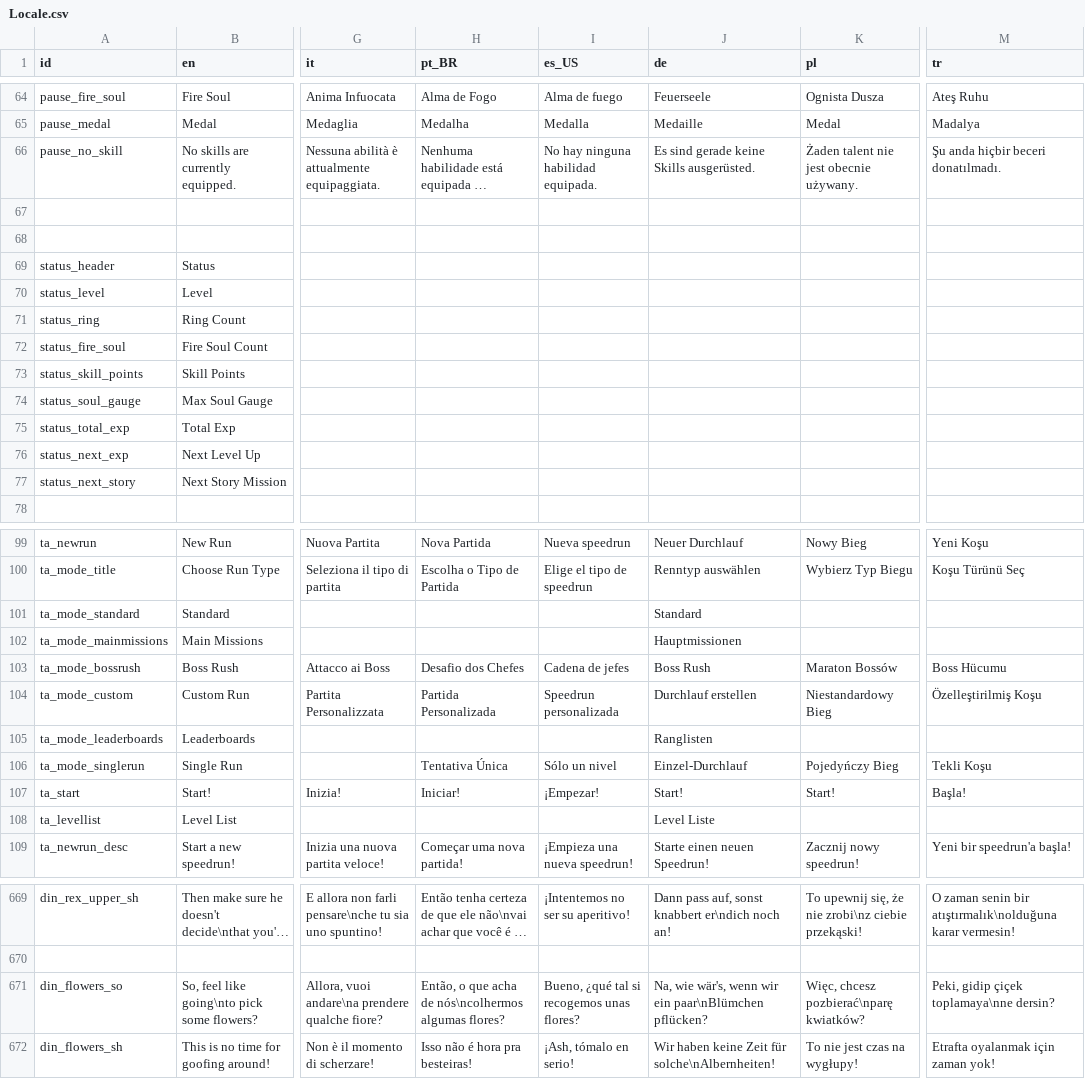
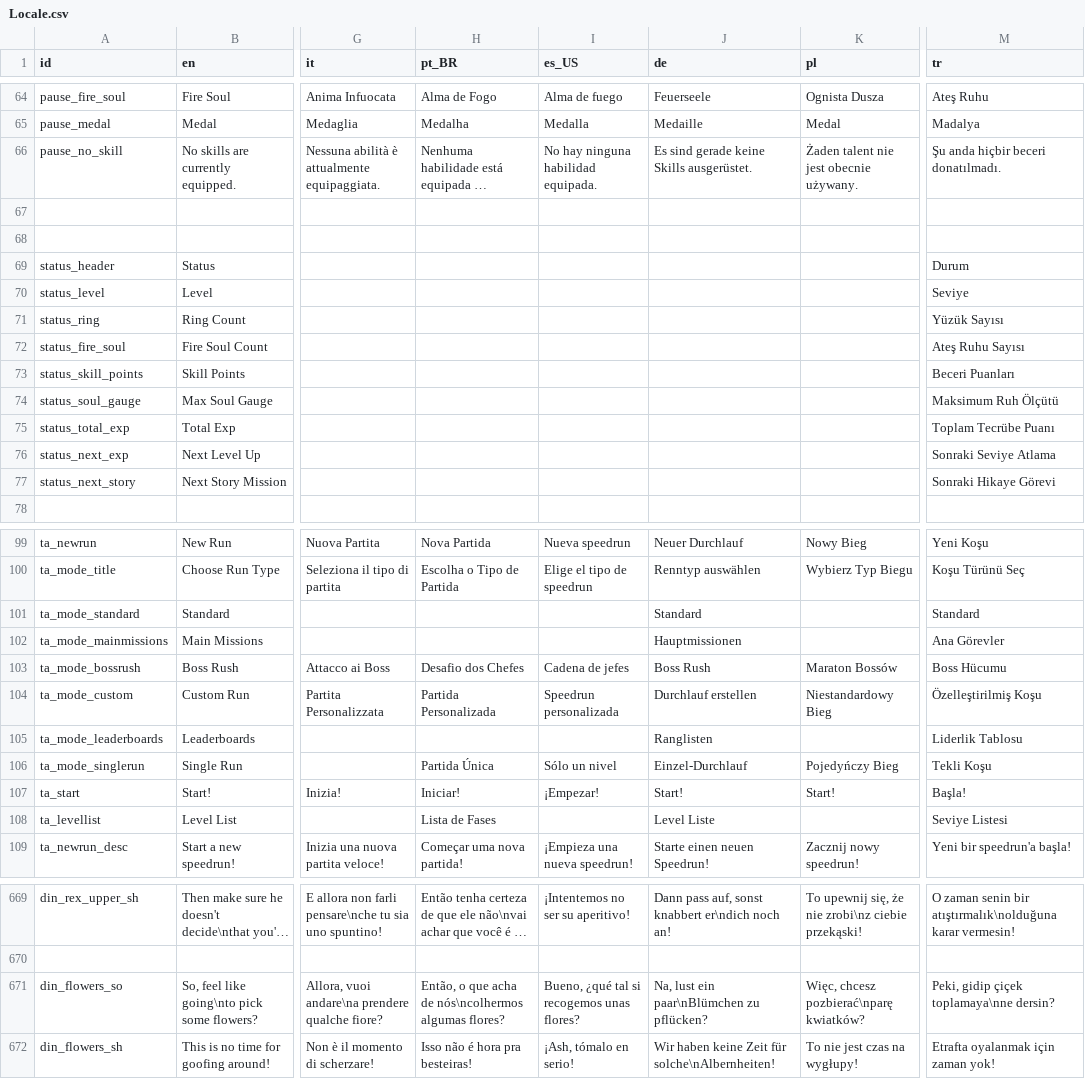
Before and after one commit to Player124413/project-reignition, a CSV file: Project/locale/Locale.csv, drawn as a sheet; only a part is shown, gaps mark what is left out; long unchanged cells end in …; the diff covers the shown part only; the diff names each change by its address in the sheet, - before the commit and + after, or states it on an @@ line.

```diff
--- a/Project/locale/Locale.csv
+++ b/Project/locale/Locale.csv
-J66 (de): Es sind gerade keine Skills ausgerüsted.
+J66 (de): Es sind gerade keine Skills ausgerüstet.
-M69 (tr): (empty)
+M69 (tr): Durum
-M70 (tr): (empty)
+M70 (tr): Seviye
-M71 (tr): (empty)
+M71 (tr): Yüzük Sayısı
-M72 (tr): (empty)
+M72 (tr): Ateş Ruhu Sayısı
-M73 (tr): (empty)
+M73 (tr): Beceri Puanları
-M74 (tr): (empty)
+M74 (tr): Maksimum Ruh Ölçütü
-M75 (tr): (empty)
+M75 (tr): Toplam Tecrübe Puanı
-M76 (tr): (empty)
+M76 (tr): Sonraki Seviye Atlama
-M77 (tr): (empty)
+M77 (tr): Sonraki Hikaye Görevi
-M101 (tr): (empty)
+M101 (tr): Standard
-M102 (tr): (empty)
+M102 (tr): Ana Görevler
-M105 (tr): (empty)
+M105 (tr): Liderlik Tablosu
-H106 (pt_BR): Tentativa Única
+H106 (pt_BR): Partida Única
-H108 (pt_BR): (empty)
+H108 (pt_BR): Lista de Fases
-M108 (tr): (empty)
+M108 (tr): Seviye Listesi
-J671 (de): Na, wie wär's, wenn wir ein paar\nBlümchen pflücken?
+J671 (de): Na, lust ein paar\nBlümchen zu pflücken?
```
Also changed, not shown: 4 edited cells elsewhere in this file, 48 other files.
